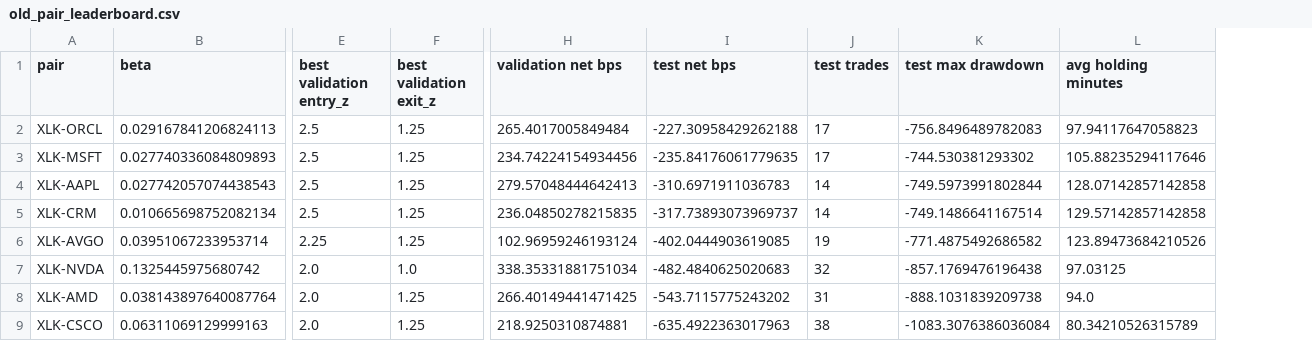
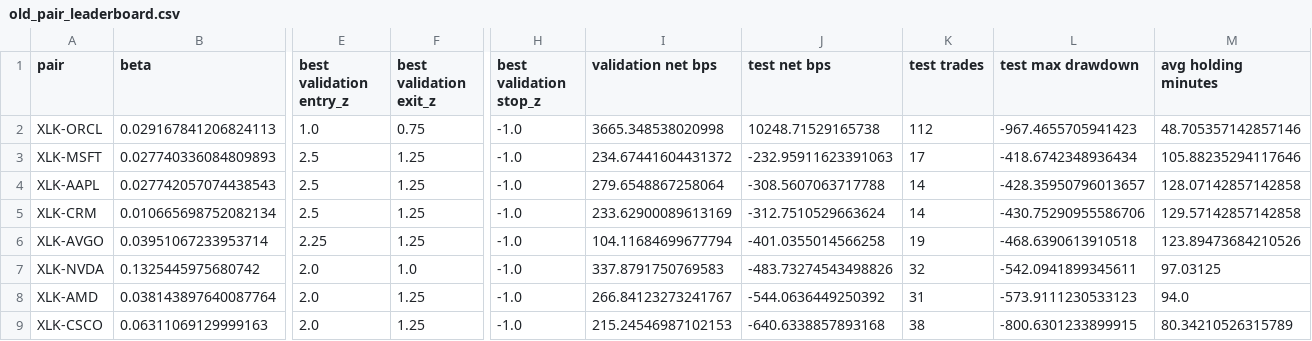
Before and after one commit to TRiS65/MarketMaking_StatisticalArbitrage, a CSV file: output/tables/old_pair_leaderboard.csv, drawn as a sheet; only a part is shown, gaps mark what is left out; addresses are those after the commit; the diff names each change by its address in the sheet, - before the commit and + after, or states it on an @@ line.

```diff
--- a/output/tables/old_pair_leaderboard.csv
+++ b/output/tables/old_pair_leaderboard.csv
+column H (best validation stop_z), rows 2-9: all -1.0
-E2 (best validation entry_z): 2.5
+E2 (best validation entry_z): 1.0
-F2 (best validation exit_z): 1.25
+F2 (best validation exit_z): 0.75
-I2 (validation net bps): 265.4017005849484
+I2 (validation net bps): 3665.348538020998
-J2 (test net bps): -227.30958429262188
+J2 (test net bps): 10248.71529165738
-K2 (test trades): 17
+K2 (test trades): 112
-L2 (test max drawdown): -756.8496489782083
+L2 (test max drawdown): -967.4655705941423
-M2 (avg holding minutes): 97.94117647058823
+M2 (avg holding minutes): 48.705357142857146
-I3 (validation net bps): 234.74224154934456
+I3 (validation net bps): 234.67441604431372
-J3 (test net bps): -235.84176061779635
+J3 (test net bps): -232.95911623391063
-L3 (test max drawdown): -744.530381293302
+L3 (test max drawdown): -418.6742348936434
-I4 (validation net bps): 279.57048444642413
+I4 (validation net bps): 279.6548867258064
-J4 (test net bps): -310.6971911036783
+J4 (test net bps): -308.5607063717788
-L4 (test max drawdown): -749.5973991802844
+L4 (test max drawdown): -428.35950796013657
-I5 (validation net bps): 236.04850278215835
+I5 (validation net bps): 233.62900089613169
-J5 (test net bps): -317.73893073969737
+J5 (test net bps): -312.7510529663624
-L5 (test max drawdown): -749.1486641167514
+L5 (test max drawdown): -430.75290955586706
-I6 (validation net bps): 102.96959246193124
+I6 (validation net bps): 104.11684699677794
-J6 (test net bps): -402.0444903619085
+J6 (test net bps): -401.0355014566258
-L6 (test max drawdown): -771.4875492686582
+L6 (test max drawdown): -468.6390613910518
-I7 (validation net bps): 338.35331881751034
+I7 (validation net bps): 337.8791750769583
-J7 (test net bps): -482.4840625020683
+J7 (test net bps): -483.73274543498826
-L7 (test max drawdown): -857.1769476196438
+L7 (test max drawdown): -542.0941899345611
-I8 (validation net bps): 266.40149441471425
+I8 (validation net bps): 266.84123273241767
-J8 (test net bps): -543.7115775243202
+J8 (test net bps): -544.0636449250392
-L8 (test max drawdown): -888.1031839209738
+L8 (test max drawdown): -573.9111230533123
-I9 (validation net bps): 218.9250310874881
+I9 (validation net bps): 215.24546987102153
-J9 (test net bps): -635.4922363017963
+J9 (test net bps): -640.6338857893168
-L9 (test max drawdown): -1083.3076386036084
+L9 (test max drawdown): -800.6301233899915
```
Also changed, not shown: output/tables/midpoint_vs_bidask_execution_comparison.csv, output/tables/old_strategy_diagnostics.csv, 16 other files.
